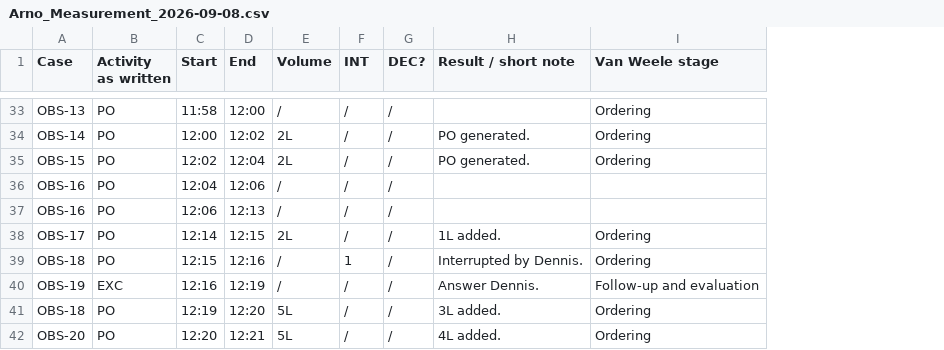
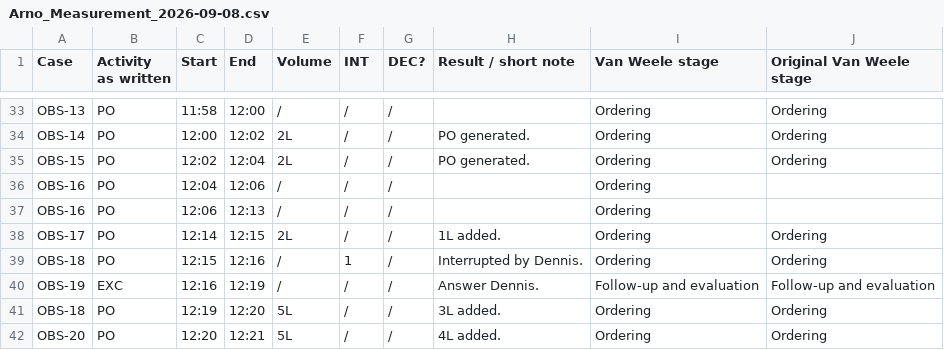
Before and after one commit to Luuuuuig/Bachelor-End-Project, a CSV file: data/observations/Arno_Measurement_2026-09-08.csv, drawn as a sheet; only a part is shown, gaps mark what is left out; the diff covers the shown part only; the diff names each change by its address in the sheet, - before the commit and + after, or states it on an @@ line.

```diff
--- a/data/observations/Arno_Measurement_2026-09-08.csv
+++ b/data/observations/Arno_Measurement_2026-09-08.csv
+column J (Original Van Weele stage), rows 33-42: Ordering | Ordering | Ordering |  |  | Ordering | Ordering | Follow-up and evaluation | Ordering | Ordering
-I36:I37 (Van Weele stage): (empty)
+I36:I37 (Van Weele stage): Ordering
```
Also changed, not shown: 7 edited cells elsewhere in this file, data/observations/Arno_Measurement_2026-08-31.csv, 1 other file.
